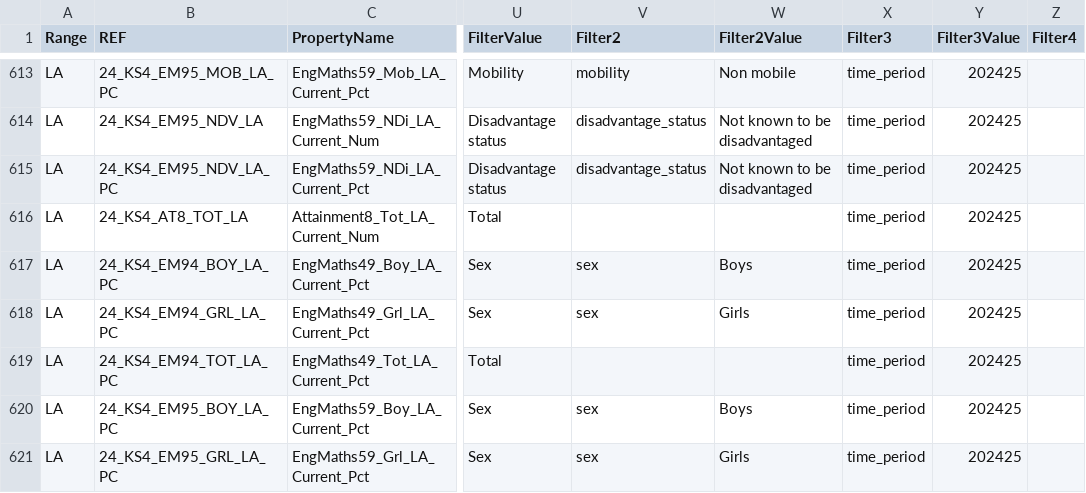
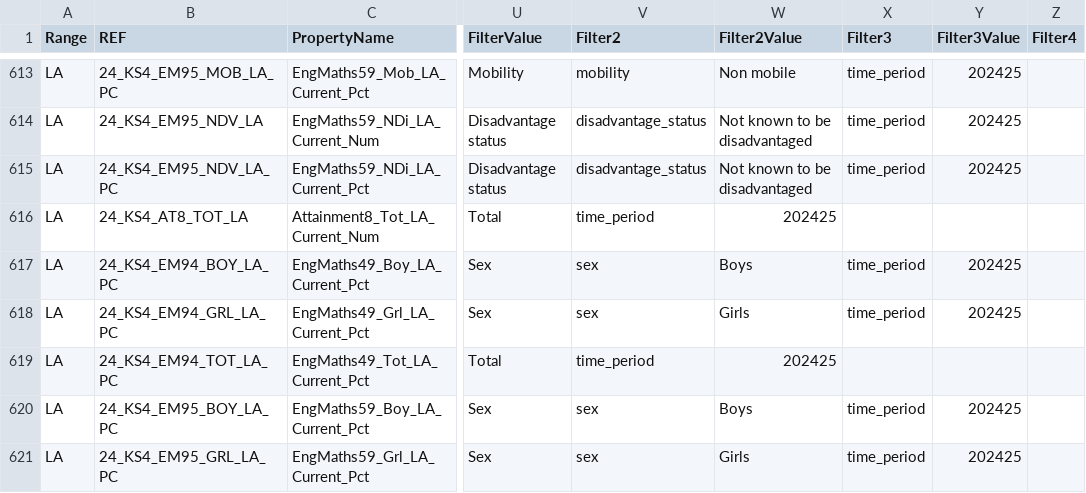
Before and after one commit to DFE-Digital/sap-public, a CSV file: SAPData/DataMap/datamap.csv, drawn as a sheet; only a part is shown, gaps mark what is left out; the diff covers the shown part only; the diff names each change by its address in the sheet, - before the commit and + after, or states it on an @@ line.

```diff
--- a/SAPData/DataMap/datamap.csv
+++ b/SAPData/DataMap/datamap.csv
-V616 (Filter2): (empty)
+V616 (Filter2): time_period
-W616 (Filter2Value): (empty)
+W616 (Filter2Value): 202425
-X616 (Filter3): time_period
+X616 (Filter3): (empty)
-Y616 (Filter3Value): 202425
+Y616 (Filter3Value): (empty)
-V619 (Filter2): (empty)
+V619 (Filter2): time_period
-W619 (Filter2Value): (empty)
+W619 (Filter2Value): 202425
-X619 (Filter3): time_period
+X619 (Filter3): (empty)
-Y619 (Filter3Value): 202425
+Y619 (Filter3Value): (empty)
```
Also changed, not shown: 119 edited cells elsewhere in this file.
